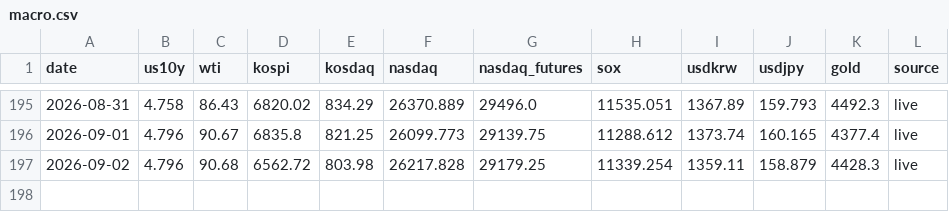
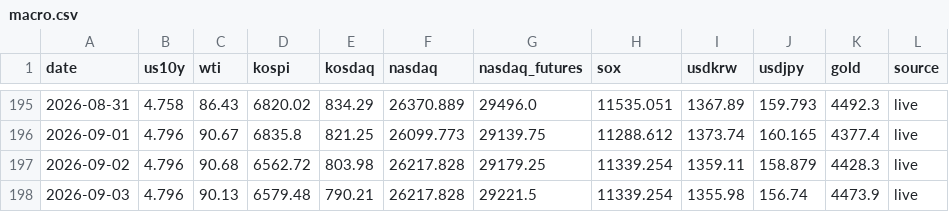
Before and after one commit to andynet2014-sudo/Github-Repository-1, a CSV file: mtm-dashboard/data/macro.csv, drawn as a sheet; only a part is shown, gaps mark what is left out.

```diff
--- a/mtm-dashboard/data/macro.csv
+++ b/mtm-dashboard/data/macro.csv
@@ -197 +197,2 @@ date,us10y,wti,kospi,kosdaq,nasdaq,nasdaq_futures,sox,usdkrw,usdjpy,gold,source
 2026-09-02,4.796,90.68,6562.72,803.98,26217.828,29179.25,11339.254,1359.11,158.879,4428.3,live
+2026-09-03,4.796,90.13,6579.48,790.21,26217.828,29221.5,11339.254,1355.98,156.74,4473.9,live
```
Also changed, not shown: mtm-dashboard/data/daily.csv, mtm-dashboard/data/positions.csv, 3 other files.
